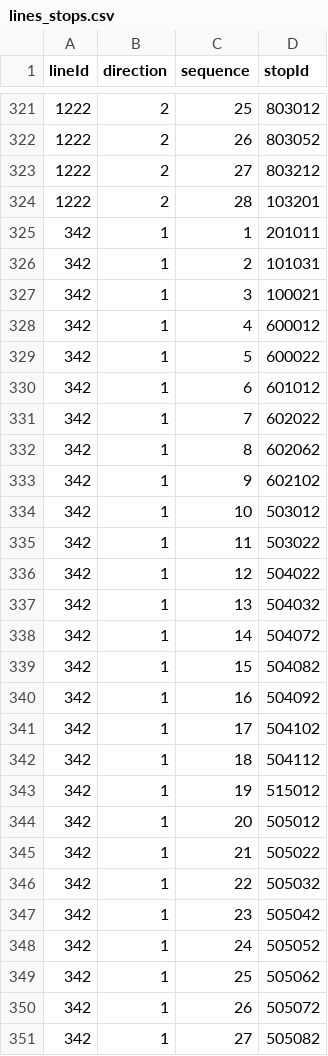
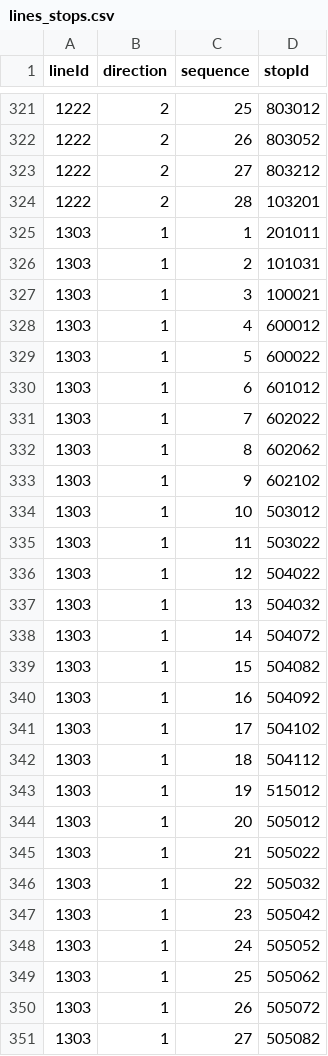
Before and after one commit to openstreetmap-si/bus-routes-osm-lpp, a CSV file: data/lpp/lines_stops.csv, drawn as a sheet; only a part is shown, gaps mark what is left out; the diff covers the shown part only.

```diff
--- a/data/lpp/lines_stops.csv
+++ b/data/lpp/lines_stops.csv
@@ -324,28 +324,28 @@
 1222,2,28,103201
-342,1,1,201011
-342,1,2,101031
-342,1,3,100021
-342,1,4,600012
-342,1,5,600022
-342,1,6,601012
-342,1,7,602022
-342,1,8,602062
-342,1,9,602102
-342,1,10,503012
-342,1,11,503022
-342,1,12,504022
-342,1,13,504032
-342,1,14,504072
-342,1,15,504082
-342,1,16,504092
-342,1,17,504102
-342,1,18,504112
-342,1,19,515012
-342,1,20,505012
-342,1,21,505022
-342,1,22,505032
-342,1,23,505042
-342,1,24,505052
-342,1,25,505062
-342,1,26,505072
-342,1,27,505082
+1303,1,1,201011
+1303,1,2,101031
+1303,1,3,100021
+1303,1,4,600012
+1303,1,5,600022
+1303,1,6,601012
+1303,1,7,602022
+1303,1,8,602062
+1303,1,9,602102
+1303,1,10,503012
+1303,1,11,503022
+1303,1,12,504022
+1303,1,13,504032
+1303,1,14,504072
+1303,1,15,504082
+1303,1,16,504092
+1303,1,17,504102
+1303,1,18,504112
+1303,1,19,515012
+1303,1,20,505012
+1303,1,21,505022
+1303,1,22,505032
+1303,1,23,505042
+1303,1,24,505052
+1303,1,25,505062
+1303,1,26,505072
+1303,1,27,505082
```
Also changed, not shown: 53 edited cells elsewhere in this file, data/lpp/lines.csv.
